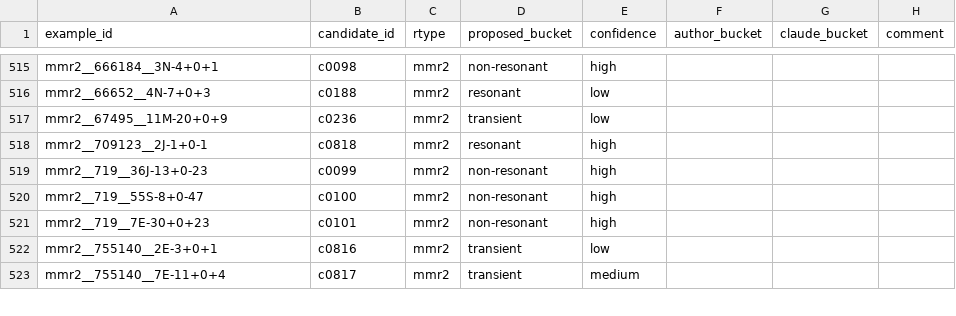
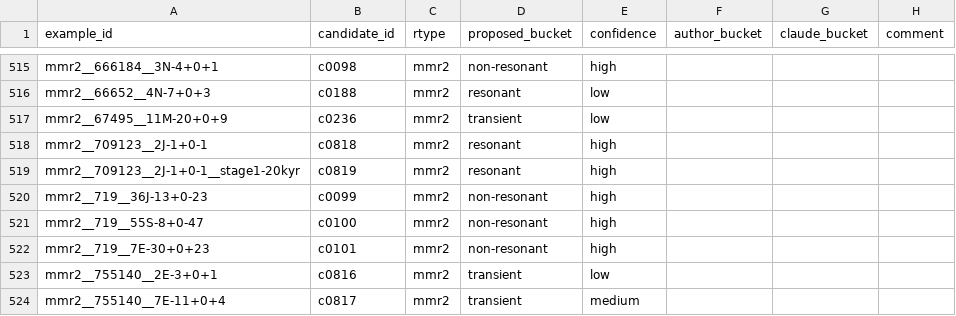
Before and after one commit to smirik/resonances, a CSV file: benchmark/labels.csv, drawn as a sheet; only a part is shown, gaps mark what is left out; the diff names each change by its address in the sheet, - before the commit and + after, or states it on an @@ line.

```diff
--- a/benchmark/labels.csv
+++ b/benchmark/labels.csv
+row 519: mmr2__709123__2J-1+0-1__stage1-20kyr | c0819 | mmr2 | resonant | high
```
Also changed, not shown: benchmark/KNOWN_DISAGREEMENTS.csv, benchmark/candidates.csv, 7 other files.
